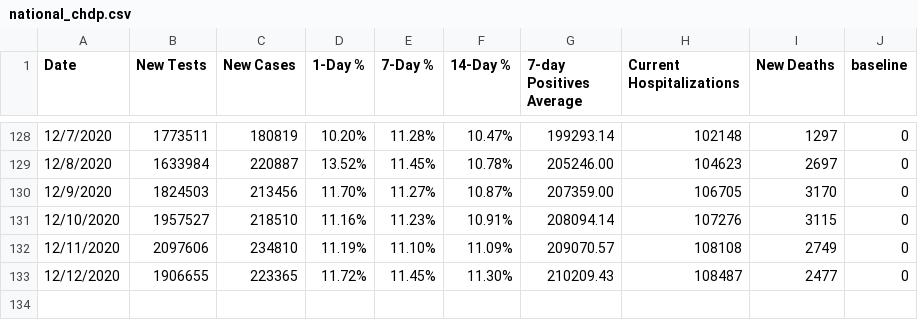
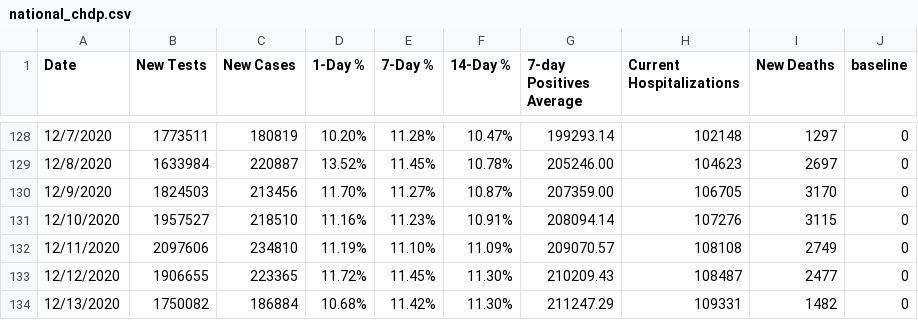
Before and after one commit to violettracker/nyutracker, a CSV file: dynamic/national_chdp.csv, drawn as a sheet; only a part is shown, gaps mark what is left out.

```diff
--- a/dynamic/national_chdp.csv
+++ b/dynamic/national_chdp.csv
@@ -133 +133,2 @@ Date,New Tests,New Cases,1-Day %,7-Day %,14-Day %,7-day Positives Average,Curren
 12/12/2020,1906655,223365,11.72%,11.45%,11.30%,210209.43,108487,2477,0
+12/13/2020,1750082,186884,10.68%,11.42%,11.30%,211247.29,109331,1482,0
```
Also changed, not shown: dynamic/national_summary.csv, dynamic/nys_chdp.csv, 1 other file.
